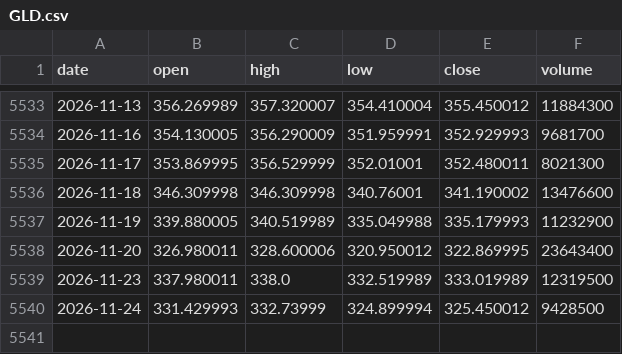
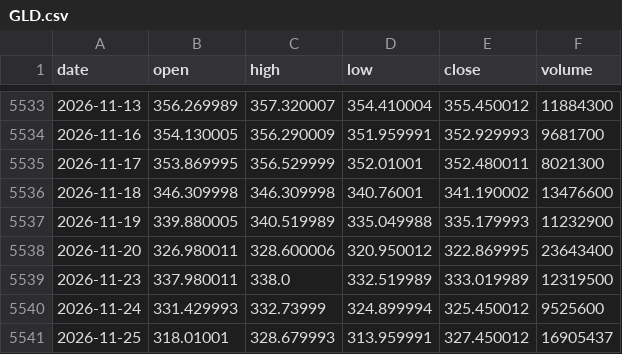
Before and after one commit to Alejandroacpt/trading-agents, a CSV file: data/commodities/GLD.csv, drawn as a sheet; only a part is shown, gaps mark what is left out.

```diff
--- a/data/commodities/GLD.csv
+++ b/data/commodities/GLD.csv
@@ -5539,2 +5539,3 @@ date,open,high,low,close,volume
 2026-11-23,337.980011,338.0,332.519989,333.019989,12319500
-2026-11-24,331.429993,332.73999,324.899994,325.450012,9428500
+2026-11-24,331.429993,332.73999,324.899994,325.450012,9525600
+2026-11-25,318.01001,328.679993,313.959991,327.450012,16905437
```
Also changed, not shown: data/bonds/TLT.csv, data/commodities/SLV.csv, 21 other files.
